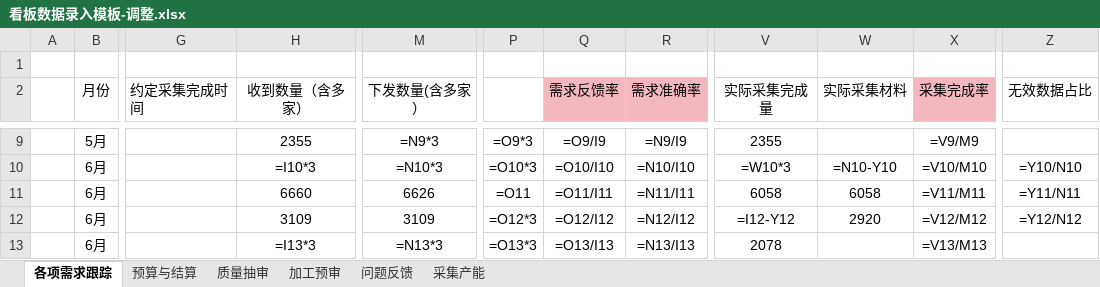
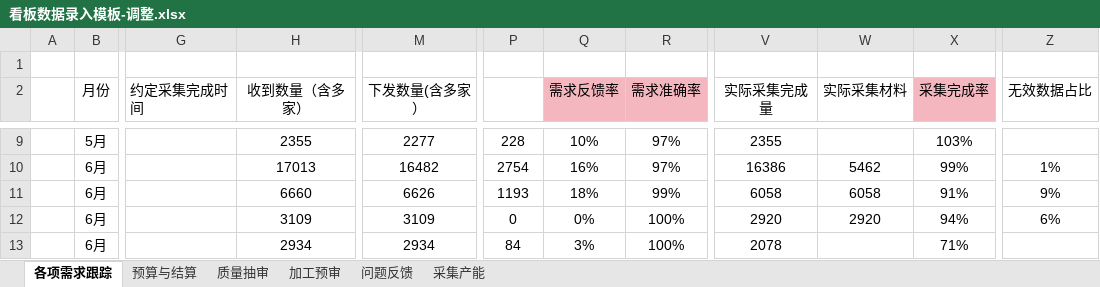
Before and after one commit to qianqianyu363/data-pipeline-kanban, an Excel workbook: 看板数据录入模板-调整.xlsx, sheet 各项需求跟踪, drawn as a sheet; only a part is shown, gaps mark what is left out; values as stored, in another font and other column widths than the file's, no borders; formulas without a stored value are shown as written; the diff covers the shown part only; the diff names each change by its address in the sheet, - before the commit and + after, or states it on an @@ line.

```diff
--- a/看板数据录入模板-调整.xlsx (sheet 各项需求跟踪)
+++ b/看板数据录入模板-调整.xlsx (sheet 各项需求跟踪)
-M9 (下发数量(含多家）): =N9*3
+M9 (下发数量(含多家）): 2277
-P9: =O9*3
+P9: 228
-Q9 (需求反馈率): =O9/I9
+Q9 (需求反馈率): 10%
-R9 (需求准确率): =N9/I9
+R9 (需求准确率): 97%
-X9 (采集完成率): =V9/M9
+X9 (采集完成率): 103%
-H10 (收到数量（含多家）): =I10*3
+H10 (收到数量（含多家）): 17013
-M10 (下发数量(含多家）): =N10*3
+M10 (下发数量(含多家）): 16482
-P10: =O10*3
+P10: 2754
-Q10 (需求反馈率): =O10/I10
+Q10 (需求反馈率): 16%
-R10 (需求准确率): =N10/I10
+R10 (需求准确率): 97%
-V10 (实际采集完成量): =W10*3
+V10 (实际采集完成量): 16386
-W10 (实际采集材料): =N10-Y10
+W10 (实际采集材料): 5462
-X10 (采集完成率): =V10/M10
+X10 (采集完成率): 99%
-Z10 (无效数据占比): =Y10/N10
+Z10 (无效数据占比): 1%
-P11: =O11
+P11: 1193
-Q11 (需求反馈率): =O11/I11
+Q11 (需求反馈率): 18%
-R11 (需求准确率): =N11/I11
+R11 (需求准确率): 99%
-X11 (采集完成率): =V11/M11
+X11 (采集完成率): 91%
-Z11 (无效数据占比): =Y11/N11
+Z11 (无效数据占比): 9%
-P12: =O12*3
+P12: 0
-Q12 (需求反馈率): =O12/I12
+Q12 (需求反馈率): 0%
-R12 (需求准确率): =N12/I12
+R12 (需求准确率): 100%
-V12 (实际采集完成量): =I12-Y12
+V12 (实际采集完成量): 2920
-X12 (采集完成率): =V12/M12
+X12 (采集完成率): 94%
-Z12 (无效数据占比): =Y12/N12
+Z12 (无效数据占比): 6%
-H13 (收到数量（含多家）): =I13*3
+H13 (收到数量（含多家）): 2934
-M13 (下发数量(含多家）): =N13*3
+M13 (下发数量(含多家）): 2934
-P13: =O13*3
+P13: 84
-Q13 (需求反馈率): =O13/I13
+Q13 (需求反馈率): 3%
-R13 (需求准确率): =N13/I13
+R13 (需求准确率): 100%
-X13 (采集完成率): =V13/M13
+X13 (采集完成率): 71%
```
Also changed, not shown: 5 added rows and 65 edited cells elsewhere in this sheet, sheet 加工预审, sheet 预算与结算, sheet 采集产能, sheet 质量抽审, sheet 问题反馈, charts or pictures, 4 other files.
